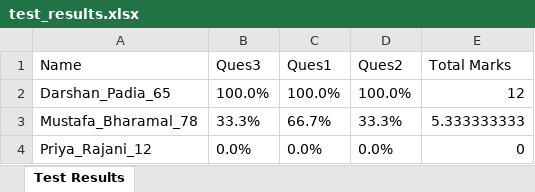
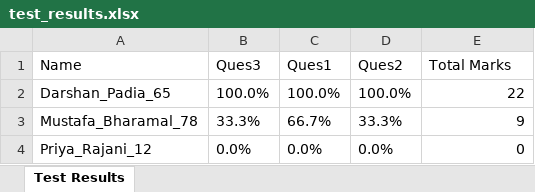
Before and after one commit to MananTheCoder/Pro_Grader, an Excel workbook: Darshan/Results/test_results.xlsx, sheet Test Results, drawn as a sheet; values as stored, in another font and other column widths than the file's, no borders; the diff names each change by its address in the sheet, - before the commit and + after, or states it on an @@ line.

Commit message:
Updated code to support individual marks per question: - Replaced uniform marks with per-question-specific marks in evaluation and reporting - Adjusted report generation logic to reflect varying question marks

```diff
--- a/Darshan/Results/test_results.xlsx (sheet Test Results)
+++ b/Darshan/Results/test_results.xlsx (sheet Test Results)
-E2 (Total Marks): 12
+E2 (Total Marks): 22
-E3 (Total Marks): 5.333333333
+E3 (Total Marks): 9
```
Also changed, not shown: 1 other file.
